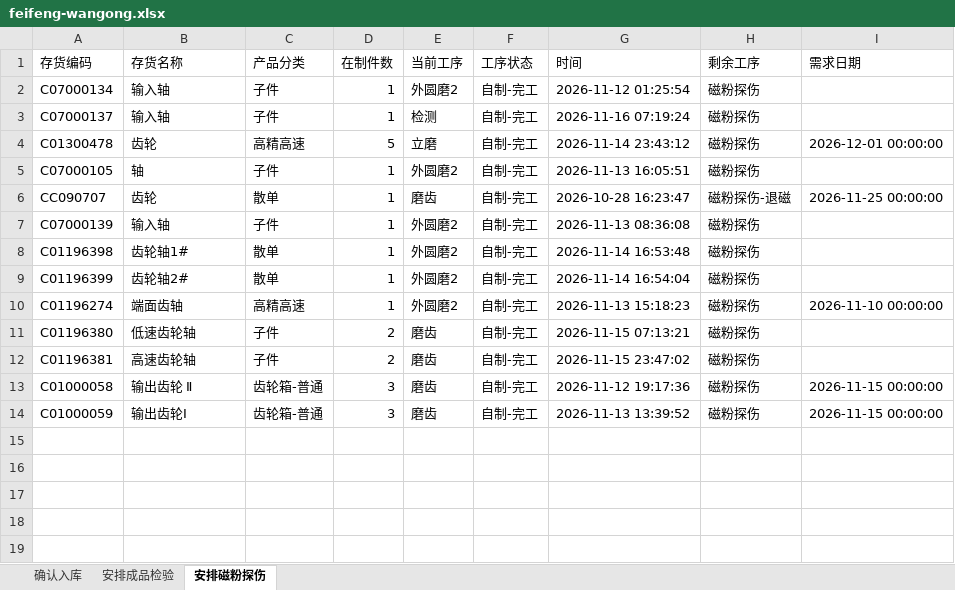
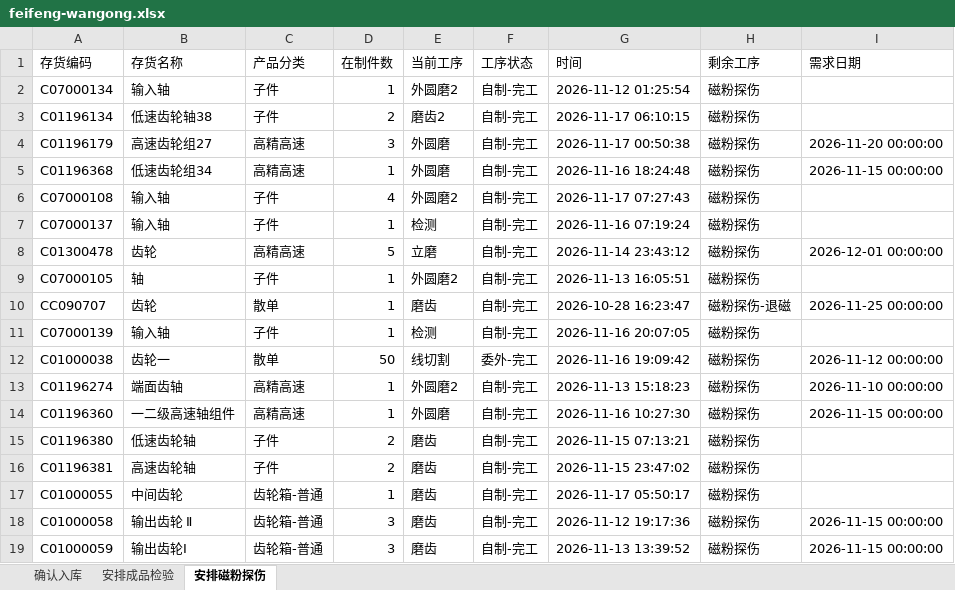
Before and after one commit to ZhanghaoWorkbuddy10/action-board, an Excel workbook: feifeng-wangong.xlsx, sheet 安排磁粉探伤, drawn as a sheet; values as stored, in another font and other column widths than the file's, no borders; removed rows and columns are numbered as before the commit, all else as after; the diff names each change by its address in the sheet, - before the commit and + after, or states it on an @@ line.

```diff
--- a/feifeng-wangong.xlsx (sheet 安排磁粉探伤)
+++ b/feifeng-wangong.xlsx (sheet 安排磁粉探伤)
+row 3: C01196134 | 低速齿轮轴38 | 子件 | 2 | 磨齿2 | 自制-完工 | 2026-11-17 06:10:15 | 磁粉探伤
+row 4: C01196179 | 高速齿轮组27 | 高精高速 | 3 | 外圆磨 | 自制-完工 | 2026-11-17 00:50:38 | 磁粉探伤 | 2026-11-20 00:00:00
+row 5: C01196368 | 低速齿轮组34 | 高精高速 | 1 | 外圆磨 | 自制-完工 | 2026-11-16 18:24:48 | 磁粉探伤 | 2026-11-15 00:00:00
+row 6: C07000108 | 输入轴 | 子件 | 4 | 外圆磨2 | 自制-完工 | 2026-11-17 07:27:43 | 磁粉探伤
-E11 (当前工序): 外圆磨2
+E11 (当前工序): 检测
-G11 (时间): 2026-11-13 08:36:08
+G11 (时间): 2026-11-16 20:07:05
-row 8: C01196398 | 齿轮轴1# | 散单 | 1 | 外圆磨2 | 自制-完工 | 2026-11-14 16:53:48 | 磁粉探伤
-row 9: C01196399 | 齿轮轴2# | 散单 | 1 | 外圆磨2 | 自制-完工 | 2026-11-14 16:54:04 | 磁粉探伤
+row 12: C01000038 | 齿轮一 | 散单 | 50 | 线切割 | 委外-完工 | 2026-11-16 19:09:42 | 磁粉探伤 | 2026-11-12 00:00:00
+row 14: C01196360 | 一二级高速轴组件 | 高精高速 | 1 | 外圆磨 | 自制-完工 | 2026-11-16 10:27:30 | 磁粉探伤 | 2026-11-15 00:00:00
+row 17: C01000055 | 中间齿轮 | 齿轮箱-普通 | 1 | 磨齿 | 自制-完工 | 2026-11-17 05:50:17 | 磁粉探伤
```
Also changed, not shown: sheet 确认入库, sheet 安排成品检验.
